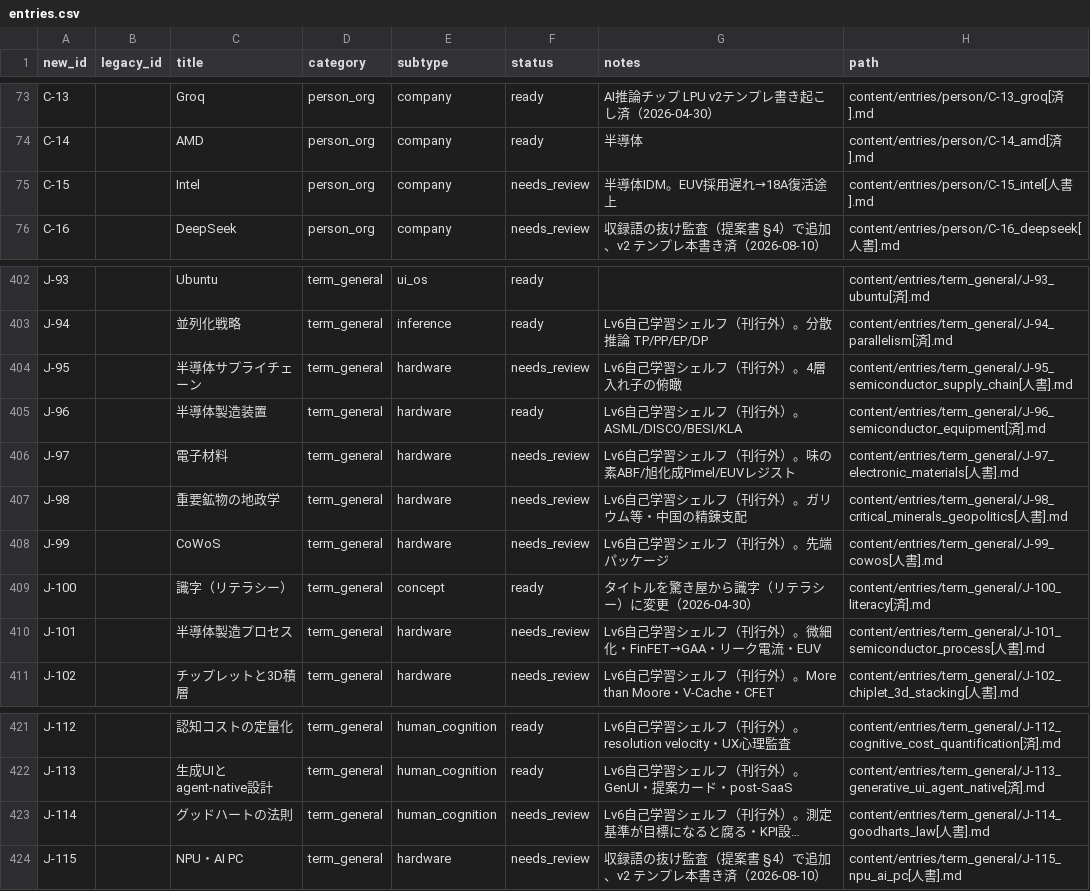
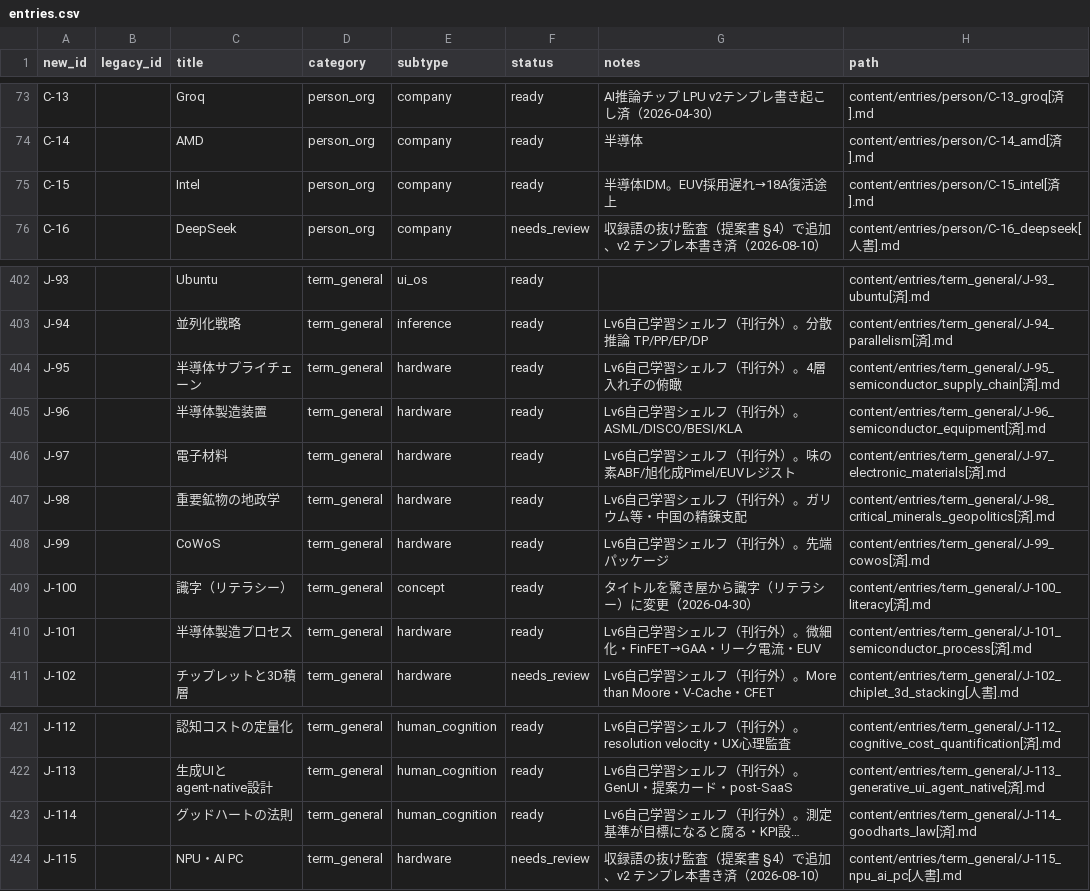
Before and after one commit to Taguchi-1989/VibeCodingDictionary, a CSV file: ledgers/entries.csv, drawn as a sheet; only a part is shown, gaps mark what is left out; long unchanged cells end in …; the diff names each change by its address in the sheet, - before the commit and + after, or states it on an @@ line.

```diff
--- a/ledgers/entries.csv
+++ b/ledgers/entries.csv
-F75 (status): needs_review
+F75 (status): ready
-H75 (path): content/entries/person/C-15_intel[人書].md
+H75 (path): content/entries/person/C-15_intel[済].md
-F404 (status): needs_review
+F404 (status): ready
-H404 (path): content/entries/term_general/J-95_semiconductor_supply_chain[人書].md
+H404 (path): content/entries/term_general/J-95_semiconductor_supply_chain[済].md
-F406:F408 (status): needs_review
+F406:F408 (status): ready
-H406 (path): content/entries/term_general/J-97_electronic_materials[人書].md
+H406 (path): content/entries/term_general/J-97_electronic_materials[済].md
-H407 (path): content/entries/term_general/J-98_critical_minerals_geopolitics[人書].md
+H407 (path): content/entries/term_general/J-98_critical_minerals_geopolitics[済].md
-H408 (path): content/entries/term_general/J-99_cowos[人書].md
+H408 (path): content/entries/term_general/J-99_cowos[済].md
-F410 (status): needs_review
+F410 (status): ready
-H410 (path): content/entries/term_general/J-101_semiconductor_process[人書].md
+H410 (path): content/entries/term_general/J-101_semiconductor_process[済].md
-F423 (status): needs_review
+F423 (status): ready
-H423 (path): content/entries/term_general/J-114_goodharts_law[人書].md
+H423 (path): content/entries/term_general/J-114_goodharts_law[済].md
```
Also changed, not shown: 11 other files.
